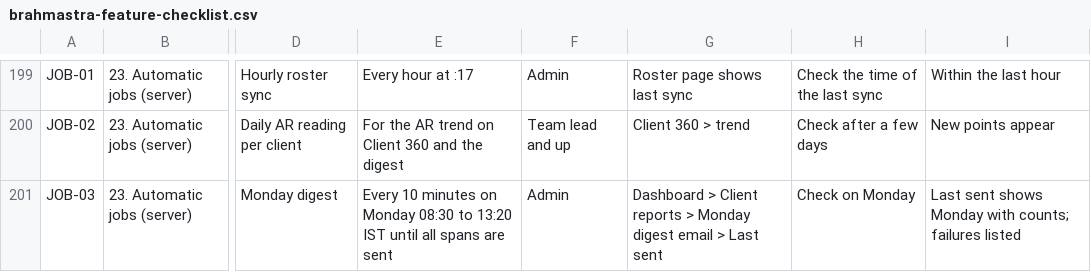
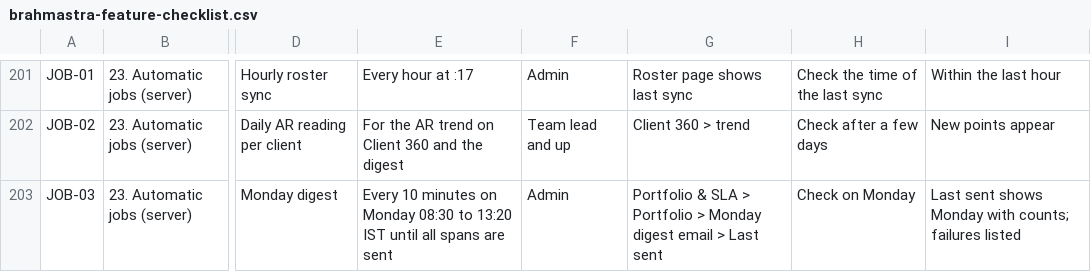
Before and after one commit to Purview-Healthcare/brahmastra, a CSV file: docs/brahmastra-feature-checklist.csv, drawn as a sheet; only a part is shown, gaps mark what is left out; addresses are those after the commit; the diff covers the shown part only; the diff names each change by its address in the sheet, - before the commit and + after, or states it on an @@ line.

```diff
--- a/docs/brahmastra-feature-checklist.csv
+++ b/docs/brahmastra-feature-checklist.csv
-G203: Dashboard > Client reports > Monday…
+G203: Portfolio & SLA > Portfolio > Monday…
```
Also changed, not shown: 2 added rows and 64 edited cells elsewhere in this file, 9 other files.
